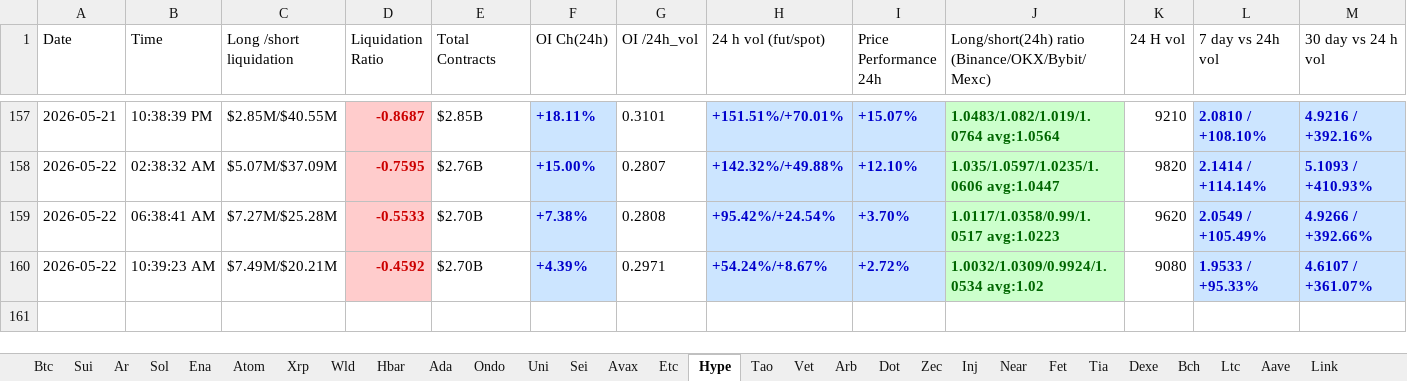
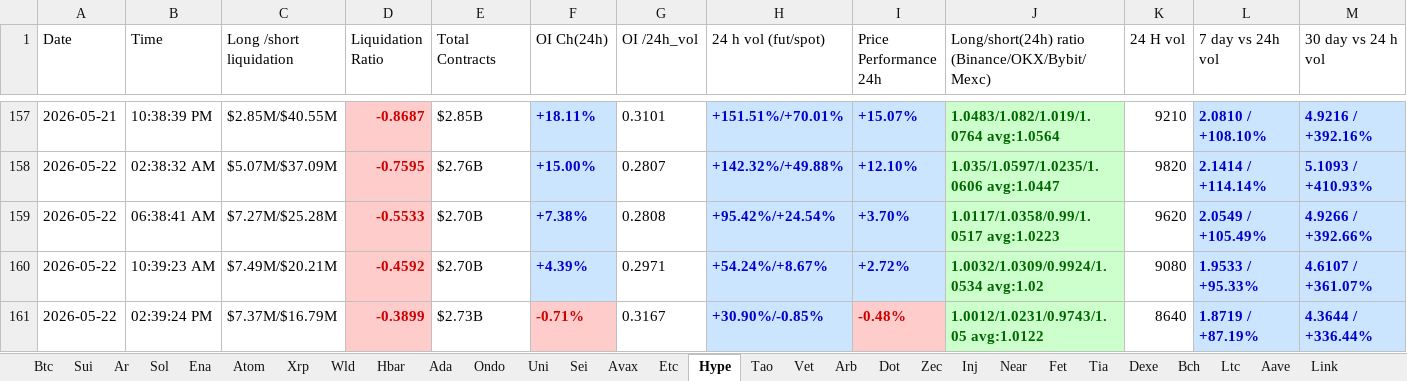
Before and after one commit to nooralam112358/coinglass-collector, an Excel workbook: Trading_Journal.xlsx, sheet Hype, drawn as a sheet; only a part is shown, gaps mark what is left out; values as stored, in another font and other column widths than the file's, no borders; rows hold the shown columns only; the diff names each change by its address in the sheet, - before the commit and + after, or states it on an @@ line.

```diff
--- a/Trading_Journal.xlsx (sheet Hype)
+++ b/Trading_Journal.xlsx (sheet Hype)
+row 161: 2026-05-22 | 02:39:24 PM | $7.37M/$16.79M | -0.3899 | $2.73B | -0.71% | 0.3167 | +30.90%/-0.85% | -0.48% | 1.0012/1.0231/0.9743/1.05 avg:1.0122 | 8640 | 1.8719 / +87.19% | 4.3644 / +336.44%
```
Also changed, not shown: sheet Dot, sheet Near, sheet Bch, sheet Uni, sheet Bnb, sheet Fet, 25 more sheets.
